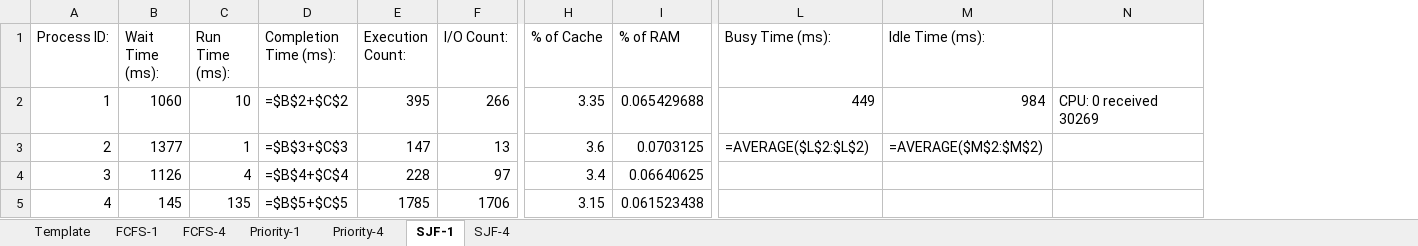
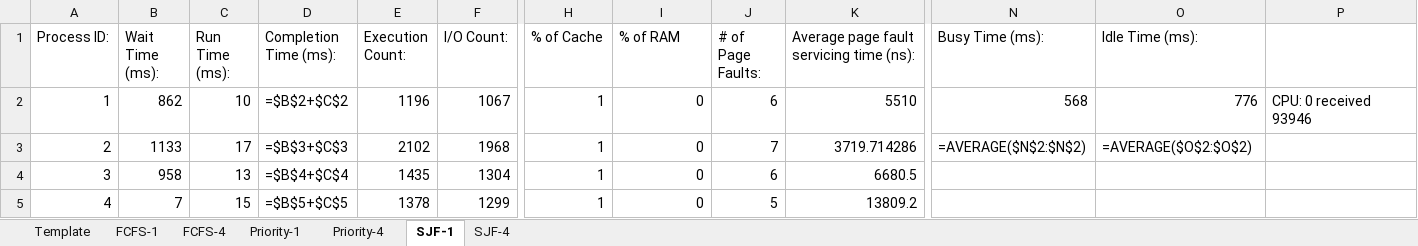
Before and after one commit to EagleZR/CS3502_Group_Project, an Excel workbook: Yeezus/output/data.xlsx, sheet SJF-1, drawn as a sheet; only a part is shown, gaps mark what is left out; values as stored, in another font and other column widths than the file's, no borders; formulas without a stored value are shown as written; table styles not drawn; removed rows and columns are numbered as before the commit, all else as after; the diff covers the shown part only; the diff names each change by its address in the sheet, - before the commit and + after, or states it on an @@ line.

Commit message:
Printing page fault data

```diff
--- a/Yeezus/output/data.xlsx (sheet SJF-1)
+++ b/Yeezus/output/data.xlsx (sheet SJF-1)
+column J (# of Page Faults:), rows 2-5: 6 | 7 | 6 | 5
+column K, rows 1-5: Average page fault servicing time (ns): | 5510 | 3719.714286 | 6680.5 | 13809.2
-column N, row 2: CPU: 0 received 30269
+column P, row 2: CPU: 0 received 93946
-B2 (Wait Time (ms):): 1060
+B2 (Wait Time (ms):): 862
-E2 (Execution Count:): 395
+E2 (Execution Count:): 1196
-F2 (I/O Count:): 266
+F2 (I/O Count:): 1067
-H2 (% of Cache): 3.35
+H2 (% of Cache): 1
-I2 (% of RAM): 0.065429688
+I2 (% of RAM): 0
-N2 (Busy Time (ms):): 449
+N2 (Busy Time (ms):): 568
-O2 (Idle Time (ms):): 984
+O2 (Idle Time (ms):): 776
-B3 (Wait Time (ms):): 1377
+B3 (Wait Time (ms):): 1133
-C3 (Run Time (ms):): 1
+C3 (Run Time (ms):): 17
-E3 (Execution Count:): 147
+E3 (Execution Count:): 2102
-F3 (I/O Count:): 13
+F3 (I/O Count:): 1968
-H3 (% of Cache): 3.6
+H3 (% of Cache): 1
-I3 (% of RAM): 0.0703125
+I3 (% of RAM): 0
-N3 (Busy Time (ms):): =AVERAGE($L$2:$L$2)
+N3 (Busy Time (ms):): =AVERAGE($N$2:$N$2)
-O3 (Idle Time (ms):): =AVERAGE($M$2:$M$2)
+O3 (Idle Time (ms):): =AVERAGE($O$2:$O$2)
-B4 (Wait Time (ms):): 1126
+B4 (Wait Time (ms):): 958
-C4 (Run Time (ms):): 4
+C4 (Run Time (ms):): 13
-E4 (Execution Count:): 228
+E4 (Execution Count:): 1435
-F4 (I/O Count:): 97
+F4 (I/O Count:): 1304
-H4 (% of Cache): 3.4
+H4 (% of Cache): 1
-I4 (% of RAM): 0.06640625
+I4 (% of RAM): 0
-B5 (Wait Time (ms):): 145
+B5 (Wait Time (ms):): 7
-C5 (Run Time (ms):): 135
+C5 (Run Time (ms):): 15
-E5 (Execution Count:): 1785
+E5 (Execution Count:): 1378
-F5 (I/O Count:): 1706
+F5 (I/O Count:): 1299
-H5 (% of Cache): 3.15
+H5 (% of Cache): 1
-I5 (% of RAM): 0.061523438
+I5 (% of RAM): 0
```
Also changed, not shown: 156 edited cells elsewhere in this sheet, sheet Priority-4, sheet FCFS-4, sheet SJF-4, sheet Priority-1, sheet FCFS-1, sheet Template, formulas that keep their value, Yeezus/resources/template.xlsx, 4 other files.
